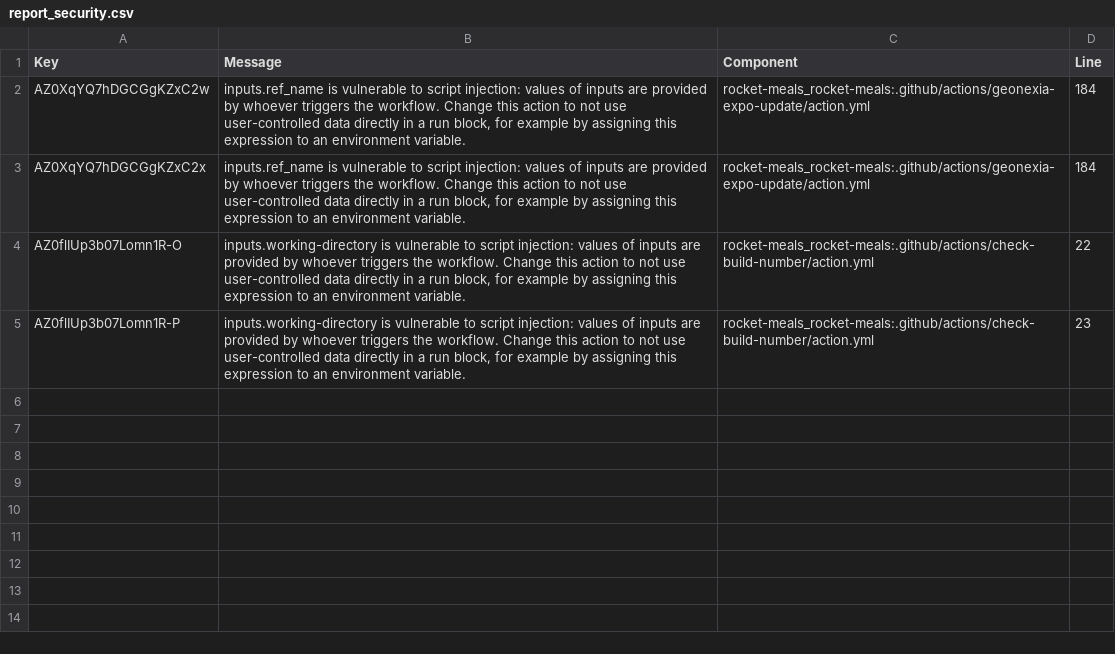
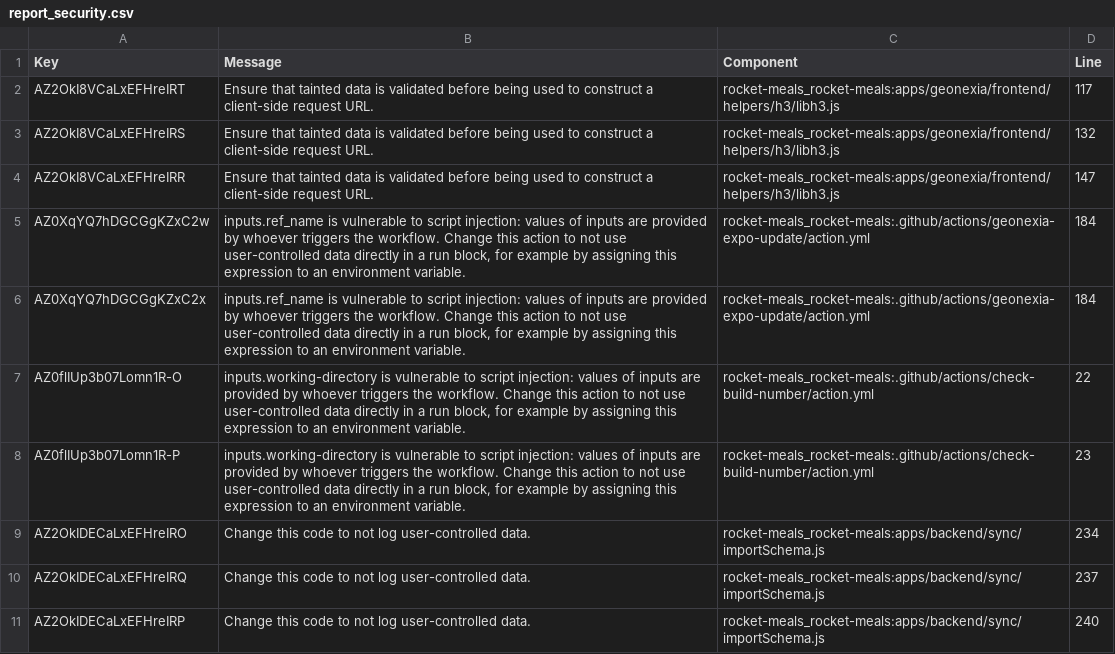
Before and after one commit to rocket-meals/swosy, a CSV file: reports/sonarCloud/report_security.csv, drawn as a sheet; the diff names each change by its address in the sheet, - before the commit and + after, or states it on an @@ line.

```diff
--- a/reports/sonarCloud/report_security.csv
+++ b/reports/sonarCloud/report_security.csv
+row 2: AZ2OkI8VCaLxEFHreIRT | Ensure that tainted data is validated before being used to construct a client-side request URL. | rocket-meals_rocket-meals:apps/geonexia/frontend/helpers/h3/libh3.js | 117
+row 3: AZ2OkI8VCaLxEFHreIRS | Ensure that tainted data is validated before being used to construct a client-side request URL. | rocket-meals_rocket-meals:apps/geonexia/frontend/helpers/h3/libh3.js | 132
+row 4: AZ2OkI8VCaLxEFHreIRR | Ensure that tainted data is validated before being used to construct a client-side request URL. | rocket-meals_rocket-meals:apps/geonexia/frontend/helpers/h3/libh3.js | 147
+row 9: AZ2OkIDECaLxEFHreIRO | Change this code to not log user-controlled data. | rocket-meals_rocket-meals:apps/backend/sync/importSchema.js | 234
+row 10: AZ2OkIDECaLxEFHreIRQ | Change this code to not log user-controlled data. | rocket-meals_rocket-meals:apps/backend/sync/importSchema.js | 237
+row 11: AZ2OkIDECaLxEFHreIRP | Change this code to not log user-controlled data. | rocket-meals_rocket-meals:apps/backend/sync/importSchema.js | 240
```
Also changed, not shown: 1 other file.
